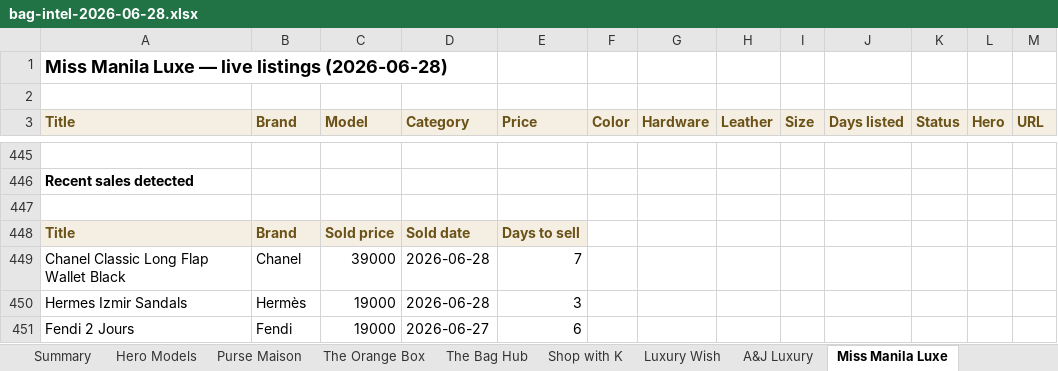
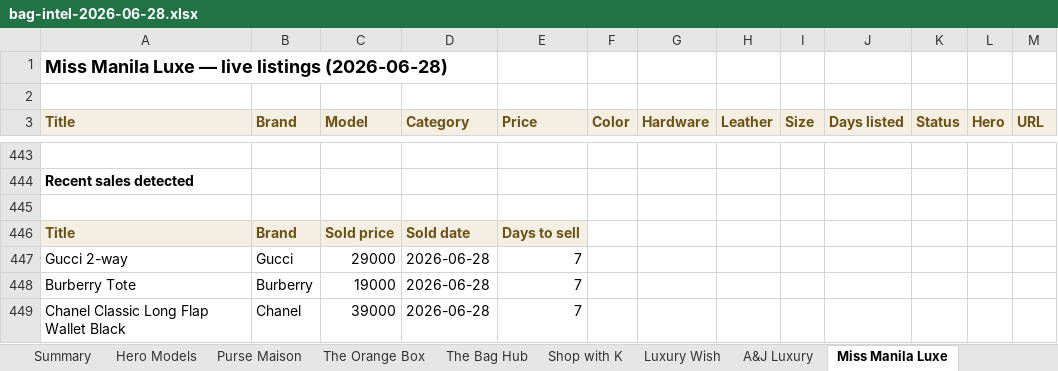
Before and after one commit to rbbincal-cpu/bag-intel, an Excel workbook: exports/bag-intel-2026-06-28.xlsx, sheet Miss Manila Luxe, drawn as a sheet; only a part is shown, gaps mark what is left out; the shorter side is filled out with more unchanged rows; values as stored, in another font and other column widths than the file's, no borders; the diff covers the shown part only; the diff names each change by its address in the sheet, - before the commit and + after, or states it on an @@ line.

```diff
--- a/exports/bag-intel-2026-06-28.xlsx (sheet Miss Manila Luxe)
+++ b/exports/bag-intel-2026-06-28.xlsx (sheet Miss Manila Luxe)
+row 447: Gucci 2-way | Gucci | 29000 | 2026-06-28 | 7
+row 448: Burberry Tote | Burberry | 19000 | 2026-06-28 | 7
```
Also changed, not shown: 4 added rows and 8 removed rows elsewhere in this sheet, sheet Purse Maison, sheet Summary, sheet Hero Models, 2 other files.
